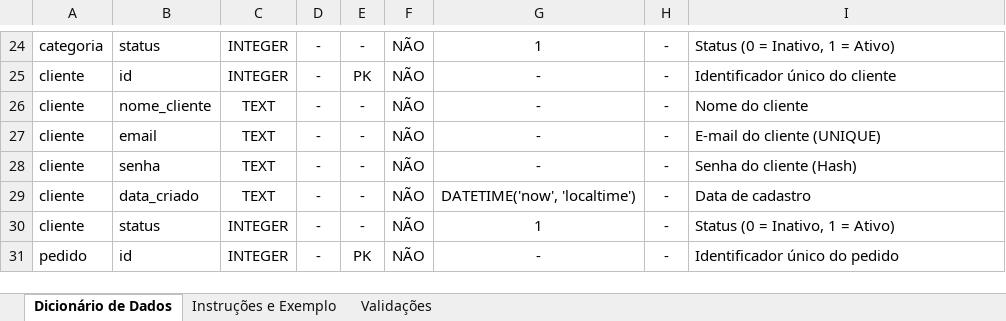
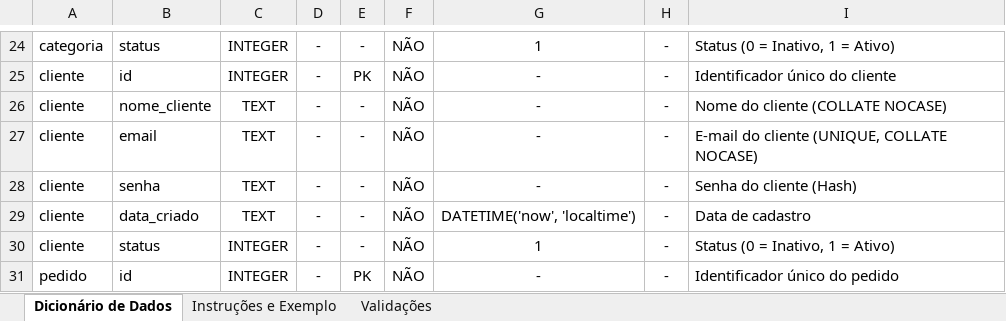
Before and after one commit to KaahRomao/loja-virtual, an Excel workbook: documentos/lojaVirtual_dicionario.xlsx, sheet Dicionário de Dados, drawn as a sheet; only a part is shown, gaps mark what is left out; values as stored, in another font and other column widths than the file's, no borders; the diff covers the shown part only; the diff names each change by its address in the sheet, - before the commit and + after, or states it on an @@ line.

```diff
--- a/documentos/lojaVirtual_dicionario.xlsx (sheet Dicionário de Dados)
+++ b/documentos/lojaVirtual_dicionario.xlsx (sheet Dicionário de Dados)
-I26: Nome do cliente
+I26: Nome do cliente (COLLATE NOCASE)
-I27: E-mail do cliente (UNIQUE)
+I27: E-mail do cliente (UNIQUE, COLLATE NOCASE)
```
Also changed, not shown: 15 added rows and 34 edited cells elsewhere in this sheet, 4 other files.
